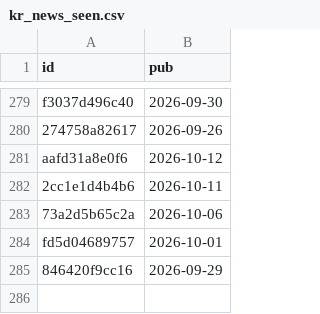
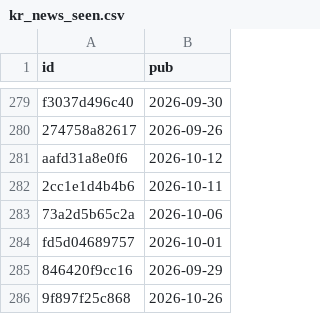
Before and after one commit to kdj950323-glitch/todo, a CSV file: kr-leaders/state/kr_news_seen.csv, drawn as a sheet; only a part is shown, gaps mark what is left out; the diff names each change by its address in the sheet, - before the commit and + after, or states it on an @@ line.

```diff
--- a/kr-leaders/state/kr_news_seen.csv
+++ b/kr-leaders/state/kr_news_seen.csv
+row 286: 9f897f25c868 | 2026-10-26
```
Also changed, not shown: kr-leaders/state/leaders_kr.csv.
